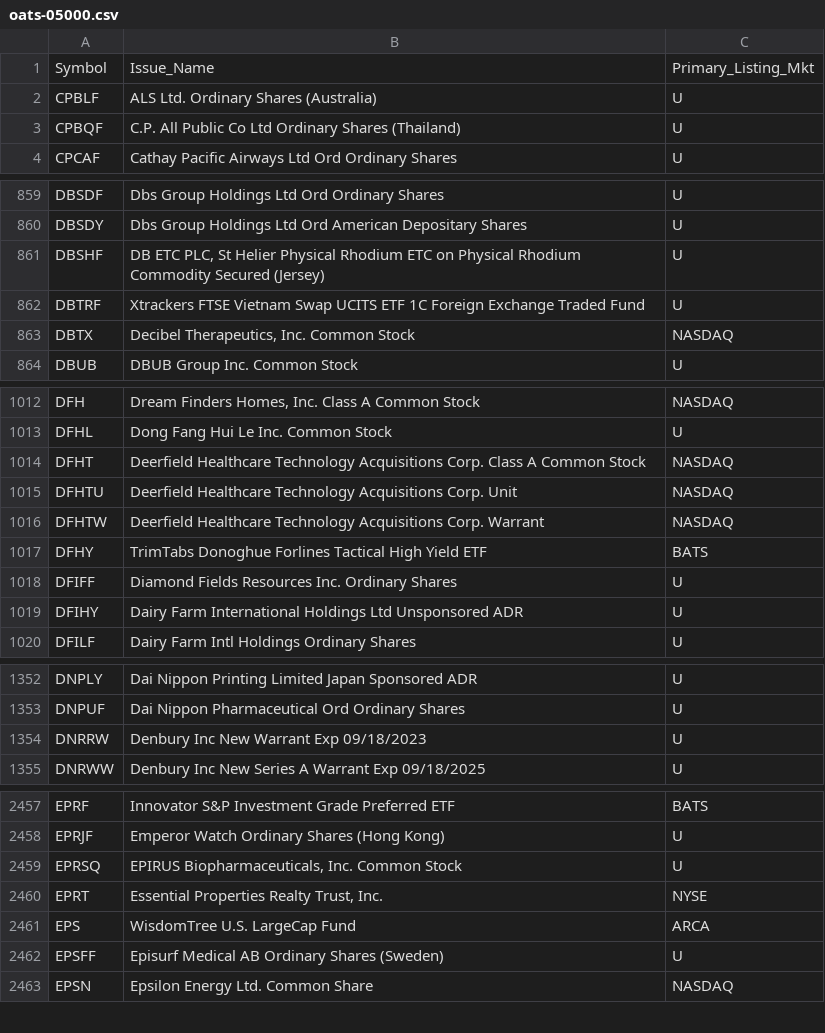
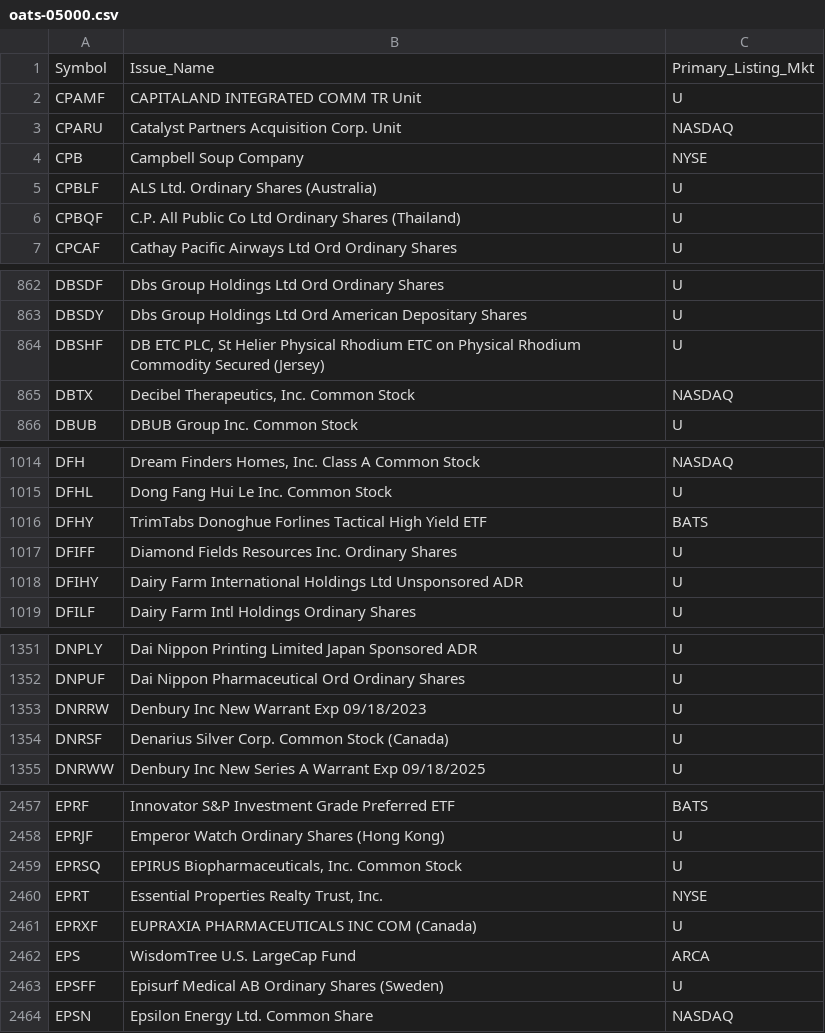
Before and after one commit to haoenhui/oats-reportable, a CSV file: oats-05000.csv, drawn as a sheet; only a part is shown, gaps mark what is left out; the diff covers the shown part only.

```diff
--- a/oats-05000.csv
+++ b/oats-05000.csv
@@ -1,2 +1,5 @@
 Symbol,Issue_Name,Primary_Listing_Mkt
+CPAMF,CAPITALAND INTEGRATED COMM TR Unit,U
+CPARU,Catalyst Partners Acquisition Corp. Unit,NASDAQ
+CPB,Campbell Soup Company,NYSE
 CPBLF,ALS Ltd. Ordinary Shares (Australia),U
@@ -861,3 +864,2 @@ DBSDY,Dbs Group Holdings Ltd Ord American Depositary Shares,U
 DBSHF,"DB ETC PLC, St Helier Physical Rhodium ETC on Physical Rhodium Commodity Secured (Jersey)",U
-DBTRF,Xtrackers FTSE Vietnam Swap UCITS ETF 1C Foreign Exchange Traded Fund,U
 DBTX,"Decibel Therapeutics, Inc. Common Stock",NASDAQ
@@ -1013,5 +1015,2 @@ DFH,"Dream Finders Homes, Inc. Class A Common Stock",NASDAQ
 DFHL,Dong Fang Hui Le Inc. Common Stock,U
-DFHT,Deerfield Healthcare Technology Acquisitions Corp. Class A Common Stock,NASDAQ
-DFHTU,Deerfield Healthcare Technology Acquisitions Corp. Unit,NASDAQ
-DFHTW,Deerfield Healthcare Technology Acquisitions Corp. Warrant,NASDAQ
 DFHY,TrimTabs Donoghue Forlines Tactical High Yield ETF,BATS
@@ -1354,2 +1353,3 @@ DNPUF,Dai Nippon Pharmaceutical Ord Ordinary Shares,U
 DNRRW,Denbury Inc New Warrant Exp 09/18/2023,U
+DNRSF,Denarius Silver Corp. Common Stock (Canada),U
 DNRWW,Denbury Inc New Series A Warrant Exp 09/18/2025,U
@@ -2460,2 +2460,3 @@ EPRSQ,"EPIRUS Biopharmaceuticals, Inc. Common Stock",U
 EPRT,"Essential Properties Realty Trust, Inc.",NYSE
+EPRXF,EUPRAXIA PHARMACEUTICALS INC COM (Canada),U
 EPS,WisdomTree U.S. LargeCap Fund,ARCA
```
Also changed, not shown: 1 added row, 2 removed rows and 2 edited cells elsewhere in this file, oats-00000.csv, oats-10000.csv, 2 other files.
